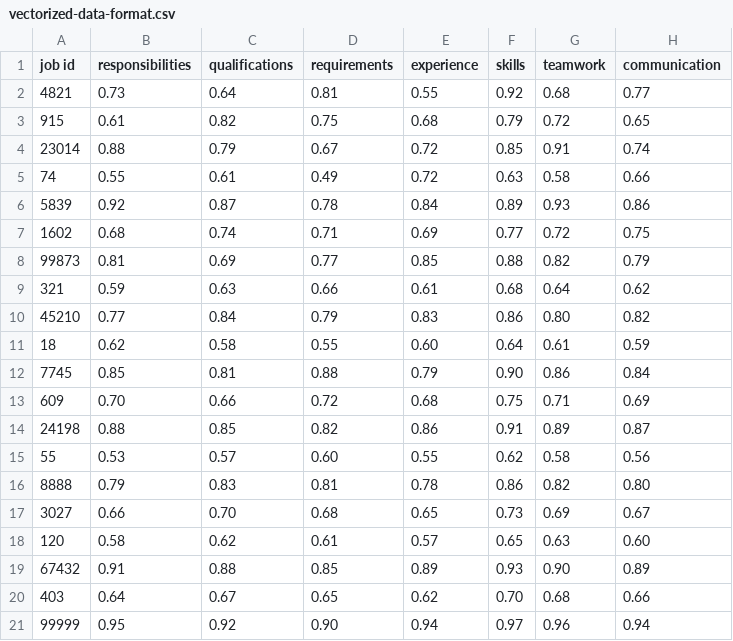
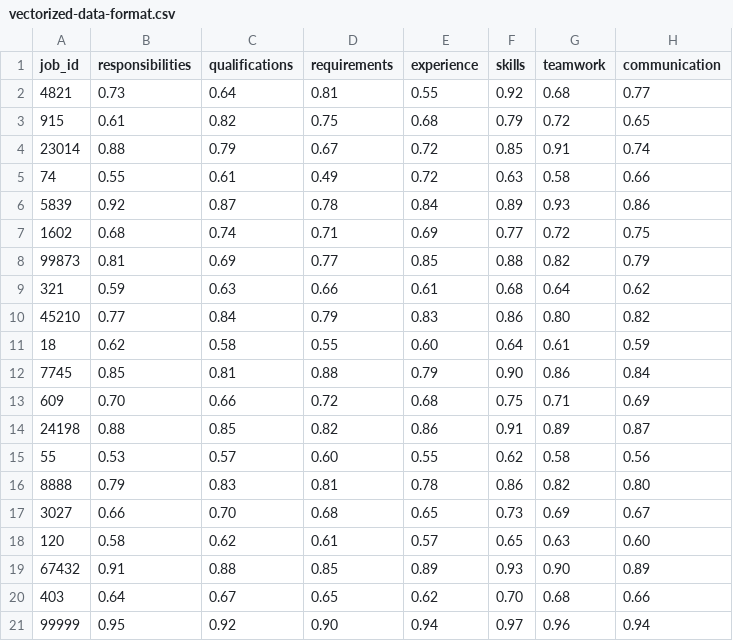
Before and after one commit to AudenGDavis/ClusteringLinkedInJobListings, a CSV file: vectorized-data/vectorized-data-format.csv, drawn as a sheet; only a part is shown; the diff names each change by its address in the sheet, - before the commit and + after, or states it on an @@ line.

```diff
--- a/vectorized-data/vectorized-data-format.csv
+++ b/vectorized-data/vectorized-data-format.csv
-A1: job id
+A1: job_id
```
Also changed, not shown: clustered-data/example-clustered-data.csv, 29 other files.
